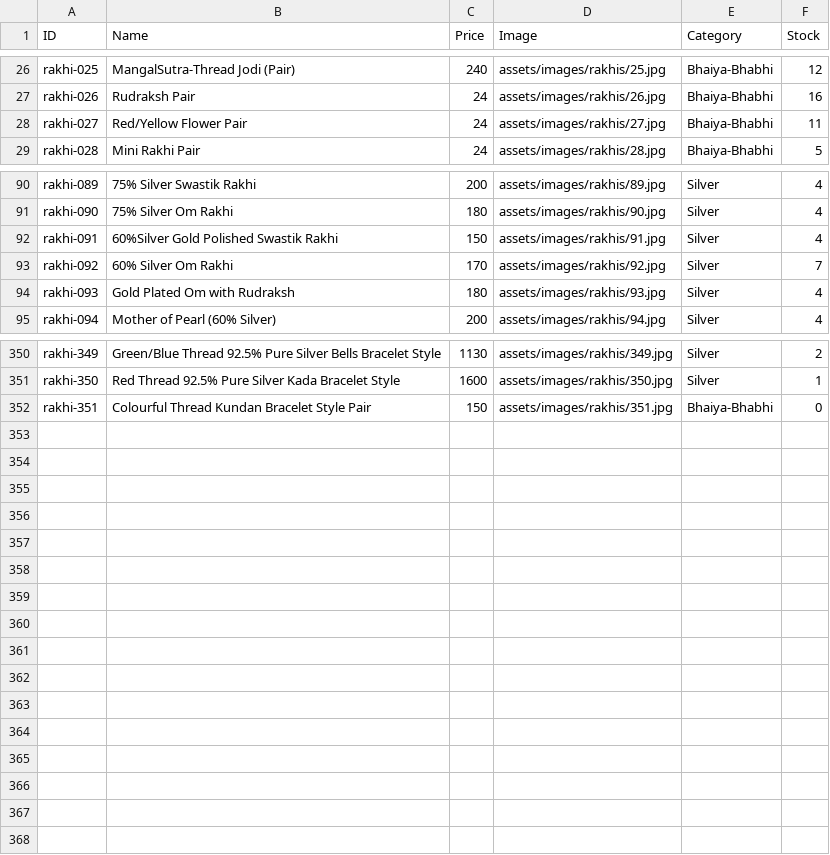
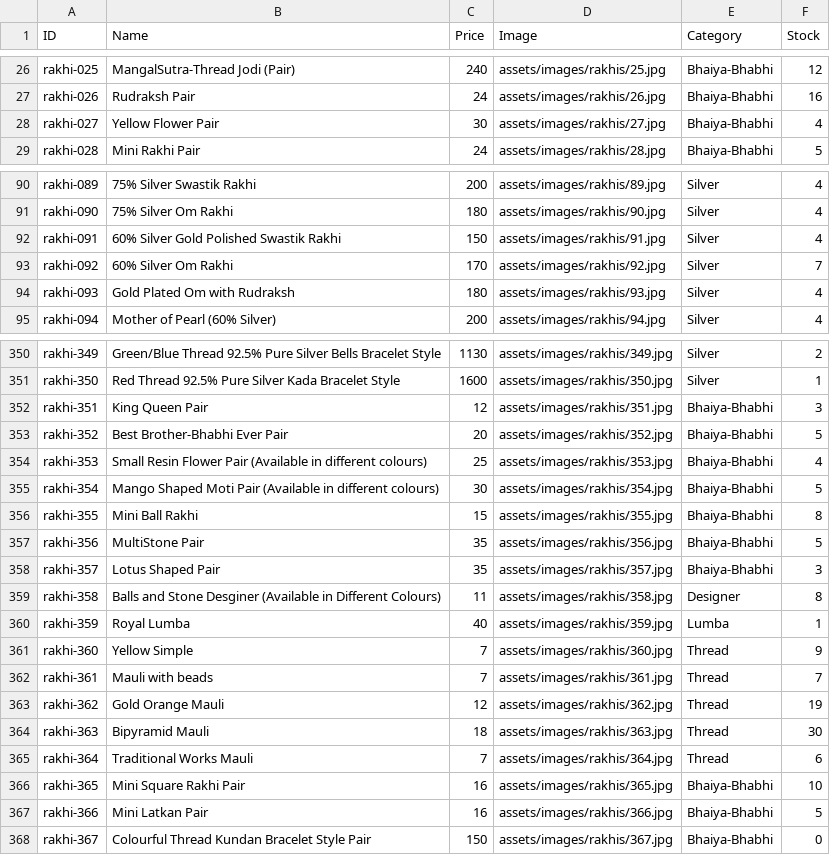
Before and after one commit to vedzzz28/Rakhi-Shop, a CSV file: products.csv, drawn as a sheet; only a part is shown, gaps mark what is left out; the diff covers the shown part only.

Commit message:
Add files via upload

```diff
--- a/products.csv
+++ b/products.csv
@@ -27,3 +27,3 @@ rakhi-025,MangalSutra-Thread Jodi (Pair),240,assets/images/rakhis/25.jpg,Bhaiya-
 rakhi-026,Rudraksh Pair,24,assets/images/rakhis/26.jpg,Bhaiya-Bhabhi,16
-rakhi-027,Red/Yellow Flower Pair,24,assets/images/rakhis/27.jpg,Bhaiya-Bhabhi,11
+rakhi-027,Yellow Flower Pair,30,assets/images/rakhis/27.jpg,Bhaiya-Bhabhi,4
 rakhi-028,Mini Rakhi Pair,24,assets/images/rakhis/28.jpg,Bhaiya-Bhabhi,5
@@ -91,3 +91,3 @@ rakhi-089,75% Silver Swastik Rakhi,200,assets/images/rakhis/89.jpg,Silver,4
 rakhi-090,75% Silver Om Rakhi,180,assets/images/rakhis/90.jpg,Silver,4
-rakhi-091,60%Silver Gold Polished Swastik Rakhi,150,assets/images/rakhis/91.jpg,Silver,4
+rakhi-091,60% Silver Gold Polished Swastik Rakhi,150,assets/images/rakhis/91.jpg,Silver,4
 rakhi-092,60% Silver Om Rakhi,170,assets/images/rakhis/92.jpg,Silver,7
@@ -351,2 +351,18 @@ rakhi-349,Green/Blue Thread 92.5% Pure Silver Bells Bracelet Style,1130,assets/i
 rakhi-350,Red Thread 92.5% Pure Silver Kada Bracelet Style,1600,assets/images/rakhis/350.jpg,Silver,1
-rakhi-351,Colourful Thread Kundan Bracelet Style Pair,150,assets/images/rakhis/351.jpg,Bhaiya-Bhabhi,0
+rakhi-351,King Queen Pair,12,assets/images/rakhis/351.jpg,Bhaiya-Bhabhi,3
+rakhi-352,Best Brother-Bhabhi Ever Pair,20,assets/images/rakhis/352.jpg,Bhaiya-Bhabhi,5
+rakhi-353,Small Resin Flower Pair (Available in different colours),25,assets/images/rakhis/353.jpg,Bhaiya-Bhabhi,4
+rakhi-354,Mango Shaped Moti Pair (Available in different colours),30,assets/images/rakhis/354.jpg,Bhaiya-Bhabhi,5
+rakhi-355,Mini Ball Rakhi,15,assets/images/rakhis/355.jpg,Bhaiya-Bhabhi,8
+rakhi-356,MultiStone Pair,35,assets/images/rakhis/356.jpg,Bhaiya-Bhabhi,5
+rakhi-357,Lotus Shaped Pair,35,assets/images/rakhis/357.jpg,Bhaiya-Bhabhi,3
+rakhi-358,Balls and Stone Desginer (Available in Different Colours),11,assets/images/rakhis/358.jpg,Designer,8
+rakhi-359,Royal Lumba,40,assets/images/rakhis/359.jpg,Lumba,1
+rakhi-360,Yellow Simple,7,assets/images/rakhis/360.jpg,Thread,9
+rakhi-361,Mauli with beads,7,assets/images/rakhis/361.jpg,Thread,7
+rakhi-362,Gold Orange Mauli,12,assets/images/rakhis/362.jpg,Thread,19
+rakhi-363,Bipyramid Mauli,18,assets/images/rakhis/363.jpg,Thread,30
+rakhi-364,Traditional Works Mauli,7,assets/images/rakhis/364.jpg,Thread,6
+rakhi-365,Mini Square Rakhi Pair,16,assets/images/rakhis/365.jpg,Bhaiya-Bhabhi,10
+rakhi-366,Mini Latkan Pair,16,assets/images/rakhis/366.jpg,Bhaiya-Bhabhi,5
+rakhi-367,Colourful Thread Kundan Bracelet Style Pair,150,assets/images/rakhis/367.jpg,Bhaiya-Bhabhi,0
```
Also changed, not shown: 6 edited cells elsewhere in this file.
